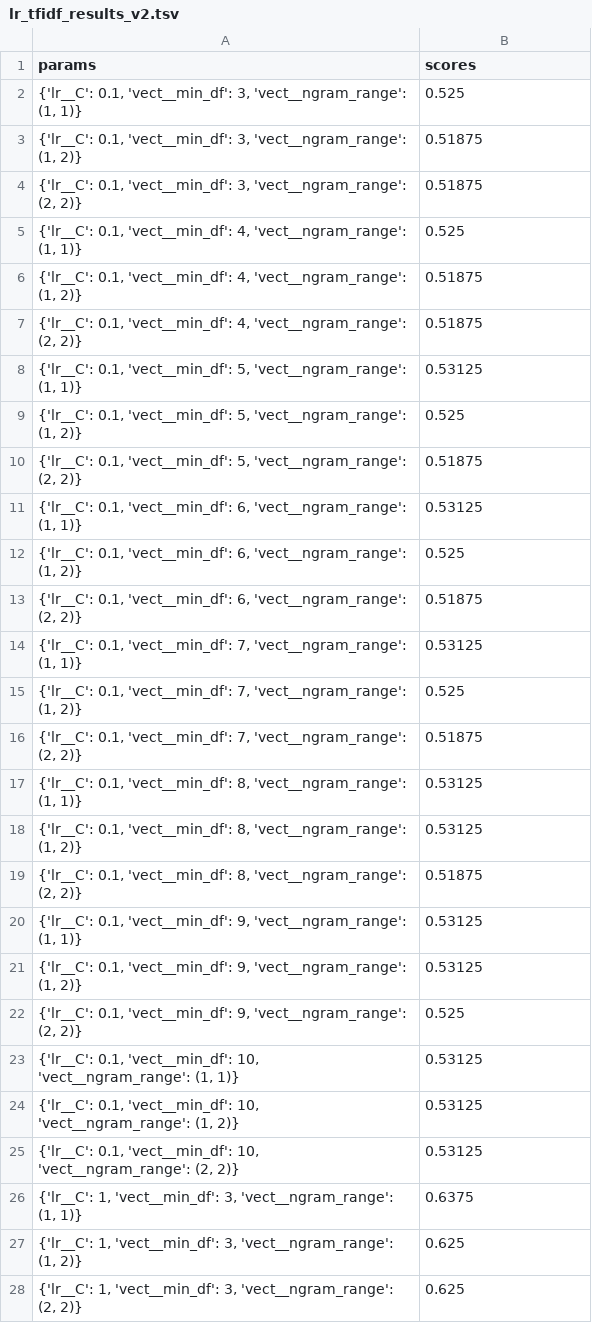
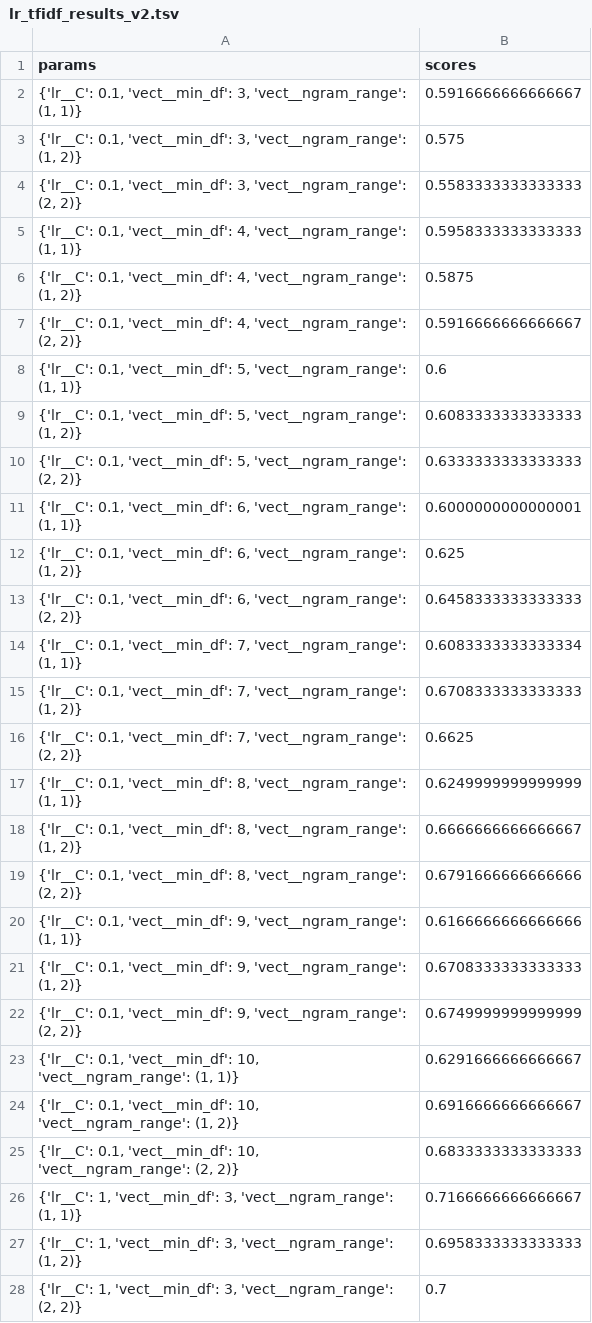
Before and after one commit to ChrisBagdon/ap-FakeHate, a TSV file: systems/buda-fake/training_results/EN/lr_tfidf_results_v2.tsv, drawn as a sheet; only a part is shown; the diff covers the shown part only.

```diff
--- a/systems/buda-fake/training_results/EN/lr_tfidf_results_v2.tsv
+++ b/systems/buda-fake/training_results/EN/lr_tfidf_results_v2.tsv
@@ -1,28 +1,28 @@
 params	scores
-{'lr__C': 0.1, 'vect__min_df': 3, 'vect__ngram_range': (1, 1)}	0.525
-{'lr__C': 0.1, 'vect__min_df': 3, 'vect__ngram_range': (1, 2)}	0.51875
-{'lr__C': 0.1, 'vect__min_df': 3, 'vect__ngram_range': (2, 2)}	0.51875
-{'lr__C': 0.1, 'vect__min_df': 4, 'vect__ngram_range': (1, 1)}	0.525
-{'lr__C': 0.1, 'vect__min_df': 4, 'vect__ngram_range': (1, 2)}	0.51875
-{'lr__C': 0.1, 'vect__min_df': 4, 'vect__ngram_range': (2, 2)}	0.51875
-{'lr__C': 0.1, 'vect__min_df': 5, 'vect__ngram_range': (1, 1)}	0.53125
-{'lr__C': 0.1, 'vect__min_df': 5, 'vect__ngram_range': (1, 2)}	0.525
-{'lr__C': 0.1, 'vect__min_df': 5, 'vect__ngram_range': (2, 2)}	0.51875
-{'lr__C': 0.1, 'vect__min_df': 6, 'vect__ngram_range': (1, 1)}	0.53125
-{'lr__C': 0.1, 'vect__min_df': 6, 'vect__ngram_range': (1, 2)}	0.525
-{'lr__C': 0.1, 'vect__min_df': 6, 'vect__ngram_range': (2, 2)}	0.51875
-{'lr__C': 0.1, 'vect__min_df': 7, 'vect__ngram_range': (1, 1)}	0.53125
-{'lr__C': 0.1, 'vect__min_df': 7, 'vect__ngram_range': (1, 2)}	0.525
-{'lr__C': 0.1, 'vect__min_df': 7, 'vect__ngram_range': (2, 2)}	0.51875
-{'lr__C': 0.1, 'vect__min_df': 8, 'vect__ngram_range': (1, 1)}	0.53125
-{'lr__C': 0.1, 'vect__min_df': 8, 'vect__ngram_range': (1, 2)}	0.53125
-{'lr__C': 0.1, 'vect__min_df': 8, 'vect__ngram_range': (2, 2)}	0.51875
-{'lr__C': 0.1, 'vect__min_df': 9, 'vect__ngram_range': (1, 1)}	0.53125
-{'lr__C': 0.1, 'vect__min_df': 9, 'vect__ngram_range': (1, 2)}	0.53125
-{'lr__C': 0.1, 'vect__min_df': 9, 'vect__ngram_range': (2, 2)}	0.525
-{'lr__C': 0.1, 'vect__min_df': 10, 'vect__ngram_range': (1, 1)}	0.53125
-{'lr__C': 0.1, 'vect__min_df': 10, 'vect__ngram_range': (1, 2)}	0.53125
-{'lr__C': 0.1, 'vect__min_df': 10, 'vect__ngram_range': (2, 2)}	0.53125
-{'lr__C': 1, 'vect__min_df': 3, 'vect__ngram_range': (1, 1)}	0.6375
-{'lr__C': 1, 'vect__min_df': 3, 'vect__ngram_range': (1, 2)}	0.625
-{'lr__C': 1, 'vect__min_df': 3, 'vect__ngram_range': (2, 2)}	0.625
+{'lr__C': 0.1, 'vect__min_df': 3, 'vect__ngram_range': (1, 1)}	0.5916666666666667
+{'lr__C': 0.1, 'vect__min_df': 3, 'vect__ngram_range': (1, 2)}	0.575
+{'lr__C': 0.1, 'vect__min_df': 3, 'vect__ngram_range': (2, 2)}	0.5583333333333333
+{'lr__C': 0.1, 'vect__min_df': 4, 'vect__ngram_range': (1, 1)}	0.5958333333333333
+{'lr__C': 0.1, 'vect__min_df': 4, 'vect__ngram_range': (1, 2)}	0.5875
+{'lr__C': 0.1, 'vect__min_df': 4, 'vect__ngram_range': (2, 2)}	0.5916666666666667
+{'lr__C': 0.1, 'vect__min_df': 5, 'vect__ngram_range': (1, 1)}	0.6
+{'lr__C': 0.1, 'vect__min_df': 5, 'vect__ngram_range': (1, 2)}	0.6083333333333333
+{'lr__C': 0.1, 'vect__min_df': 5, 'vect__ngram_range': (2, 2)}	0.6333333333333333
+{'lr__C': 0.1, 'vect__min_df': 6, 'vect__ngram_range': (1, 1)}	0.6000000000000001
+{'lr__C': 0.1, 'vect__min_df': 6, 'vect__ngram_range': (1, 2)}	0.625
+{'lr__C': 0.1, 'vect__min_df': 6, 'vect__ngram_range': (2, 2)}	0.6458333333333333
+{'lr__C': 0.1, 'vect__min_df': 7, 'vect__ngram_range': (1, 1)}	0.6083333333333334
+{'lr__C': 0.1, 'vect__min_df': 7, 'vect__ngram_range': (1, 2)}	0.6708333333333333
+{'lr__C': 0.1, 'vect__min_df': 7, 'vect__ngram_range': (2, 2)}	0.6625
+{'lr__C': 0.1, 'vect__min_df': 8, 'vect__ngram_range': (1, 1)}	0.6249999999999999
+{'lr__C': 0.1, 'vect__min_df': 8, 'vect__ngram_range': (1, 2)}	0.6666666666666667
+{'lr__C': 0.1, 'vect__min_df': 8, 'vect__ngram_range': (2, 2)}	0.6791666666666666
+{'lr__C': 0.1, 'vect__min_df': 9, 'vect__ngram_range': (1, 1)}	0.6166666666666666
+{'lr__C': 0.1, 'vect__min_df': 9, 'vect__ngram_range': (1, 2)}	0.6708333333333333
+{'lr__C': 0.1, 'vect__min_df': 9, 'vect__ngram_range': (2, 2)}	0.6749999999999999
+{'lr__C': 0.1, 'vect__min_df': 10, 'vect__ngram_range': (1, 1)}	0.6291666666666667
+{'lr__C': 0.1, 'vect__min_df': 10, 'vect__ngram_range': (1, 2)}	0.6916666666666667
+{'lr__C': 0.1, 'vect__min_df': 10, 'vect__ngram_range': (2, 2)}	0.6833333333333333
+{'lr__C': 1, 'vect__min_df': 3, 'vect__ngram_range': (1, 1)}	0.7166666666666667
+{'lr__C': 1, 'vect__min_df': 3, 'vect__ngram_range': (1, 2)}	0.6958333333333333
+{'lr__C': 1, 'vect__min_df': 3, 'vect__ngram_range': (2, 2)}	0.7
```
Also changed, not shown: 93 edited cells elsewhere in this file, systems/buda-fake/training_results/ES/rf_tfidf_results_v1.tsv, systems/buda-fake/training_results/ES/svm_tfidf_results_v2.tsv, 15 other files.
